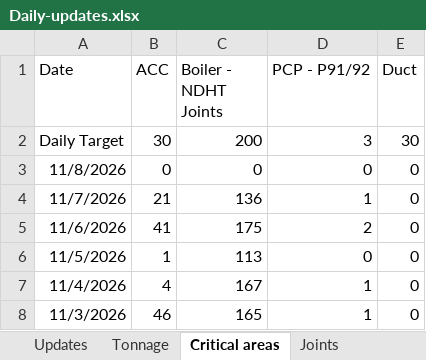
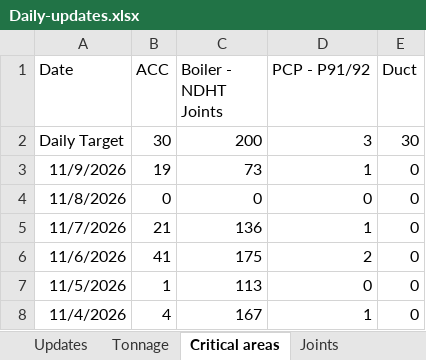
Before and after one commit to kaimal-abu/Project-Dashboard, an Excel workbook: Daily-updates.xlsx, sheet Critical areas, drawn as a sheet; only a part is shown; the shorter side is filled out with more unchanged rows; values as stored, in another font and other column widths than the file's, no borders; the diff names each change by its address in the sheet, - before the commit and + after, or states it on an @@ line.

```diff
--- a/Daily-updates.xlsx (sheet Critical areas)
+++ b/Daily-updates.xlsx (sheet Critical areas)
+row 3: 11/9/2026 | 19 | 73 | 1 | 0
```
Also changed, not shown: sheet Joints, sheet Updates.
